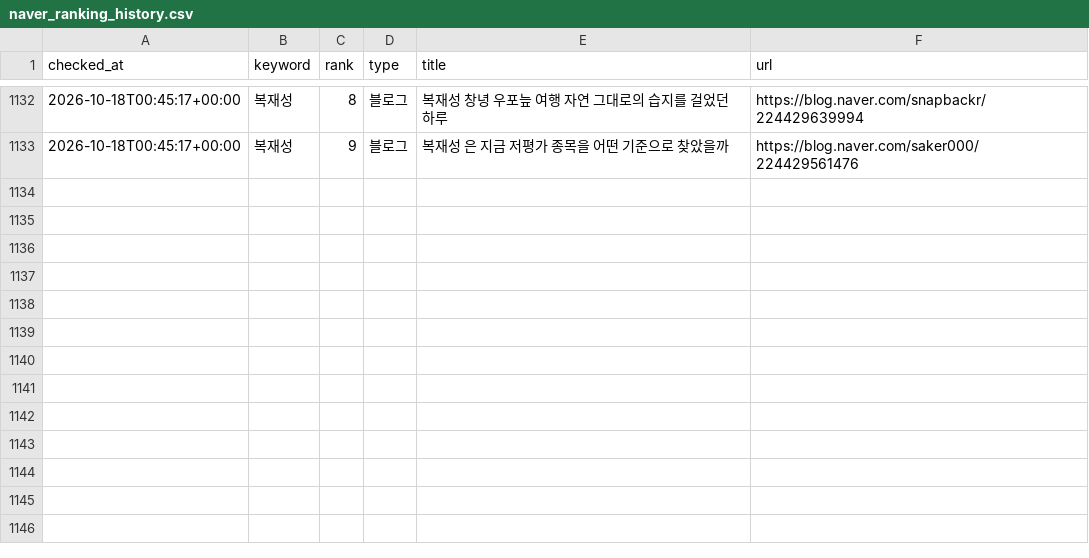
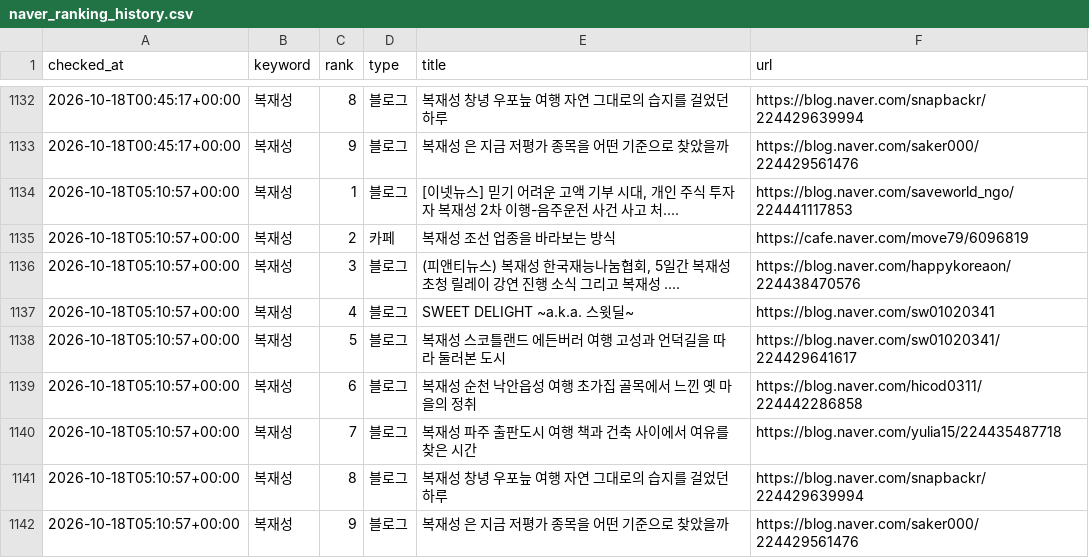
Before and after one commit to hanjaein/jisikgwangjang, a CSV file: data/naver_ranking_history.csv, drawn as a sheet; only a part is shown, gaps mark what is left out.

```diff
--- a/data/naver_ranking_history.csv
+++ b/data/naver_ranking_history.csv
@@ -1133 +1133,10 @@ checked_at,keyword,rank,type,title,url
 2026-10-18T00:45:17+00:00,복재성,9,블로그,복재성 은 지금 저평가 종목을 어떤 기준으로 찾았을까,https://blog.naver.com/saker000/224429561476
+2026-10-18T05:10:57+00:00,복재성,1,블로그,"[이넷뉴스] 믿기 어려운 고액 기부 시대, 개인 주식 투자자 복재성 2차 이행-음주운전 사건 사고 처....",https://blog.naver.com/saveworld_ngo/224441117853
+2026-10-18T05:10:57+00:00,복재성,2,카페,복재성 조선 업종을 바라보는 방식,https://cafe.naver.com/move79/6096819
+2026-10-18T05:10:57+00:00,복재성,3,블로그,"(피앤티뉴스) 복재성 한국재능나눔협회, 5일간 복재성 초청 릴레이 강연 진행 소식 그리고 복재성 ....",https://blog.naver.com/happykoreaon/224438470576
+2026-10-18T05:10:57+00:00,복재성,4,블로그,SWEET DELIGHT ~a.k.a. 스윗딜~,https://blog.naver.com/sw01020341
+2026-10-18T05:10:57+00:00,복재성,5,블로그,복재성 스코틀랜드 에든버러 여행 고성과 언덕길을 따라 둘러본 도시,https://blog.naver.com/sw01020341/224429641617
+2026-10-18T05:10:57+00:00,복재성,6,블로그,복재성 순천 낙안읍성 여행 초가집 골목에서 느낀 옛 마을의 정취,https://blog.naver.com/hicod0311/224442286858
+2026-10-18T05:10:57+00:00,복재성,7,블로그,복재성 파주 출판도시 여행 책과 건축 사이에서 여유를 찾은 시간,https://blog.naver.com/yulia15/224435487718
+2026-10-18T05:10:57+00:00,복재성,8,블로그,복재성 창녕 우포늪 여행 자연 그대로의 습지를 걸었던 하루,https://blog.naver.com/snapbackr/224429639994
+2026-10-18T05:10:57+00:00,복재성,9,블로그,복재성 은 지금 저평가 종목을 어떤 기준으로 찾았을까,https://blog.naver.com/saker000/224429561476
```
Also changed, not shown: 1 other file.
